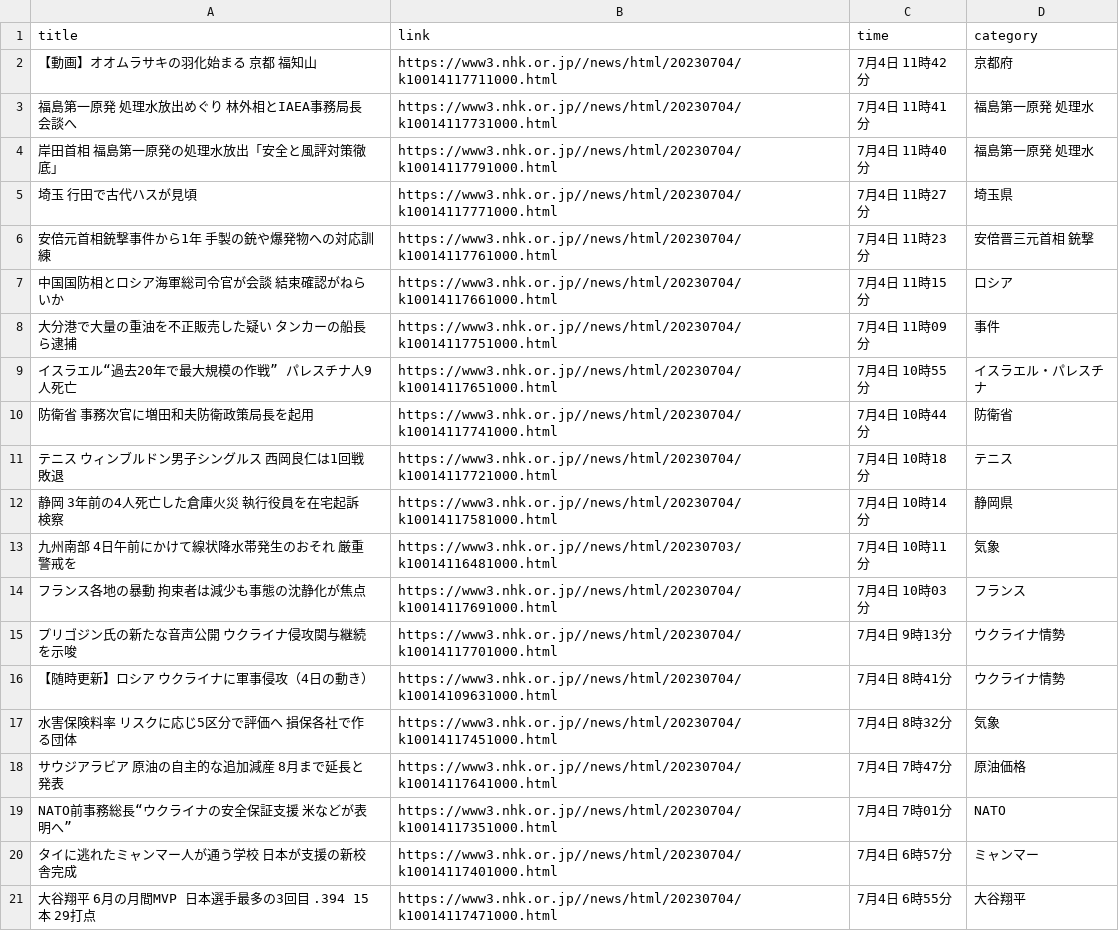
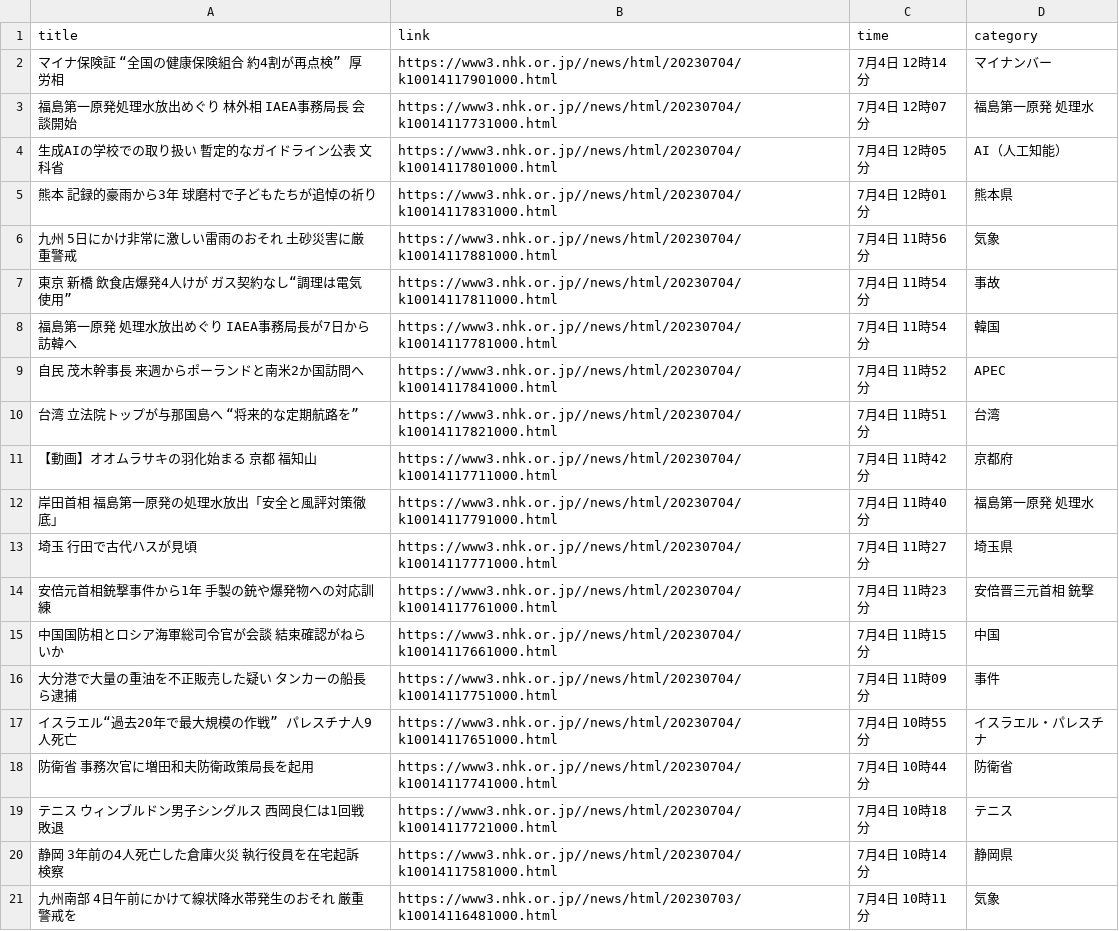
Before and after one commit to Hiromisa/autoscrape_NHK, a CSV file: nhk-latest20news.csv, drawn as a sheet.

```diff
--- a/nhk-latest20news.csv
+++ b/nhk-latest20news.csv
@@ -1,4 +1,12 @@
 title,link,time,category
+マイナ保険証 “全国の健康保険組合 約4割が再点検” 厚労相,https://www3.nhk.or.jp//news/html/20230704/k10014117901000.html,7月4日 12時14分,マイナンバー
+福島第一原発処理水放出めぐり 林外相 IAEA事務局長 会談開始,https://www3.nhk.or.jp//news/html/20230704/k10014117731000.html,7月4日 12時07分,福島第一原発 処理水
+生成AIの学校での取り扱い 暫定的なガイドライン公表 文科省,https://www3.nhk.or.jp//news/html/20230704/k10014117801000.html,7月4日 12時05分,AI（人工知能）
+熊本 記録的豪雨から3年 球磨村で子どもたちが追悼の祈り,https://www3.nhk.or.jp//news/html/20230704/k10014117831000.html,7月4日 12時01分,熊本県
+九州 5日にかけ非常に激しい雷雨のおそれ 土砂災害に厳重警戒,https://www3.nhk.or.jp//news/html/20230704/k10014117881000.html,7月4日 11時56分,気象
+東京 新橋 飲食店爆発4人けが ガス契約なし“調理は電気使用”,https://www3.nhk.or.jp//news/html/20230704/k10014117811000.html,7月4日 11時54分,事故
+福島第一原発 処理水放出めぐり IAEA事務局長が7日から訪韓へ,https://www3.nhk.or.jp//news/html/20230704/k10014117781000.html,7月4日 11時54分,韓国
+自民 茂木幹事長 来週からポーランドと南米2か国訪問へ,https://www3.nhk.or.jp//news/html/20230704/k10014117841000.html,7月4日 11時52分,APEC
+台湾 立法院トップが与那国島へ “将来的な定期航路を”,https://www3.nhk.or.jp//news/html/20230704/k10014117821000.html,7月4日 11時51分,台湾
 【動画】オオムラサキの羽化始まる 京都 福知山,https://www3.nhk.or.jp//news/html/20230704/k10014117711000.html,7月4日 11時42分,京都府
-福島第一原発 処理水放出めぐり 林外相とIAEA事務局長 会談へ,https://www3.nhk.or.jp//news/html/20230704/k10014117731000.html,7月4日 11時41分,福島第一原発 処理水
 岸田首相 福島第一原発の処理水放出「安全と風評対策徹底」,https://www3.nhk.or.jp//news/html/20230704/k10014117791000.html,7月4日 11時40分,福島第一原発 処理水
@@ -6,3 +14,3 @@ title,link,time,category
 安倍元首相銃撃事件から1年 手製の銃や爆発物への対応訓練,https://www3.nhk.or.jp//news/html/20230704/k10014117761000.html,7月4日 11時23分,安倍晋三元首相 銃撃
-中国国防相とロシア海軍総司令官が会談 結束確認がねらいか,https://www3.nhk.or.jp//news/html/20230704/k10014117661000.html,7月4日 11時15分,ロシア
+中国国防相とロシア海軍総司令官が会談 結束確認がねらいか,https://www3.nhk.or.jp//news/html/20230704/k10014117661000.html,7月4日 11時15分,中国
 大分港で大量の重油を不正販売した疑い タンカーの船長ら逮捕,https://www3.nhk.or.jp//news/html/20230704/k10014117751000.html,7月4日 11時09分,事件
@@ -13,9 +21 @@ title,link,time,category
 九州南部 4日午前にかけて線状降水帯発生のおそれ 厳重警戒を,https://www3.nhk.or.jp//news/html/20230703/k10014116481000.html,7月4日 10時11分,気象
-フランス各地の暴動 拘束者は減少も事態の沈静化が焦点,https://www3.nhk.or.jp//news/html/20230704/k10014117691000.html,7月4日 10時03分,フランス
-プリゴジン氏の新たな音声公開 ウクライナ侵攻関与継続を示唆,https://www3.nhk.or.jp//news/html/20230704/k10014117701000.html,7月4日 9時13分,ウクライナ情勢
-【随時更新】ロシア ウクライナに軍事侵攻（4日の動き）,https://www3.nhk.or.jp//news/html/20230704/k10014109631000.html,7月4日 8時41分,ウクライナ情勢
-水害保険料率 リスクに応じ5区分で評価へ 損保各社で作る団体,https://www3.nhk.or.jp//news/html/20230704/k10014117451000.html,7月4日 8時32分,気象
-サウジアラビア 原油の自主的な追加減産 8月まで延長と発表,https://www3.nhk.or.jp//news/html/20230704/k10014117641000.html,7月4日 7時47分,原油価格
-NATO前事務総長“ウクライナの安全保証支援 米などが表明へ”,https://www3.nhk.or.jp//news/html/20230704/k10014117351000.html,7月4日 7時01分,NATO
-タイに逃れたミャンマー人が通う学校 日本が支援の新校舎完成,https://www3.nhk.or.jp//news/html/20230704/k10014117401000.html,7月4日 6時57分,ミャンマー
-大谷翔平 6月の月間MVP 日本選手最多の3回目 .394 15本 29打点,https://www3.nhk.or.jp//news/html/20230704/k10014117471000.html,7月4日 6時55分,大谷翔平
```
